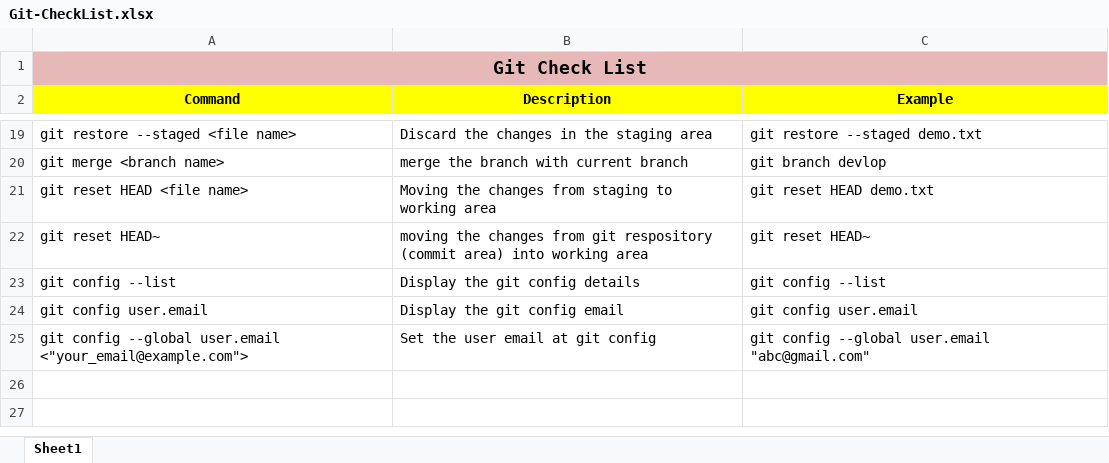
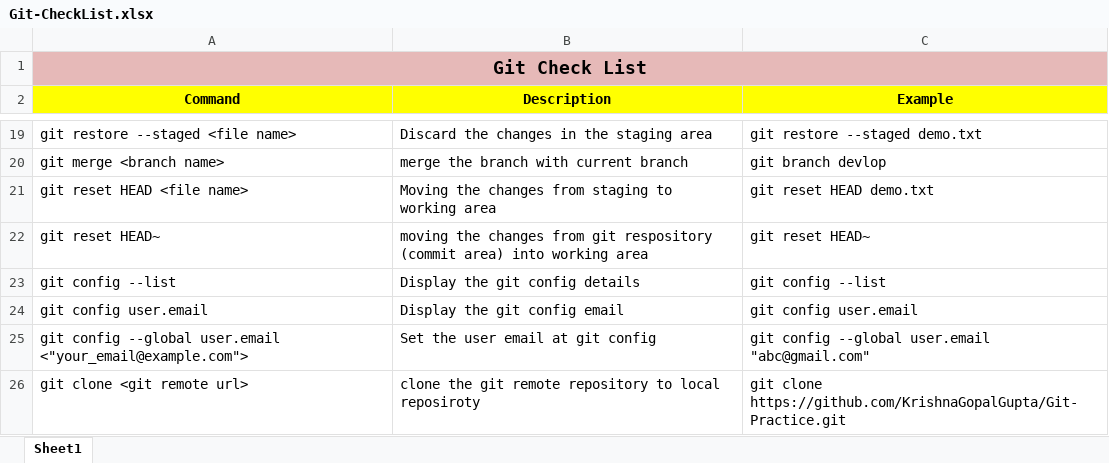
Before and after one commit to KrishnaGopalGupta/Git-Practice, an Excel workbook: Git-CheckList.xlsx, sheet Sheet1, drawn as a sheet; only a part is shown, gaps mark what is left out; values as stored, in another font and other column widths than the file's, no borders; the diff names each change by its address in the sheet, - before the commit and + after, or states it on an @@ line.

Commit message:
updated the git checklist1

```diff
--- a/Git-CheckList.xlsx (sheet Sheet1)
+++ b/Git-CheckList.xlsx (sheet Sheet1)
+row 26: git clone <git remote url> | clone the git remote repository to local reposiroty | git clone https://github.com/KrishnaGopalGupta/Git-Practice.git
```
